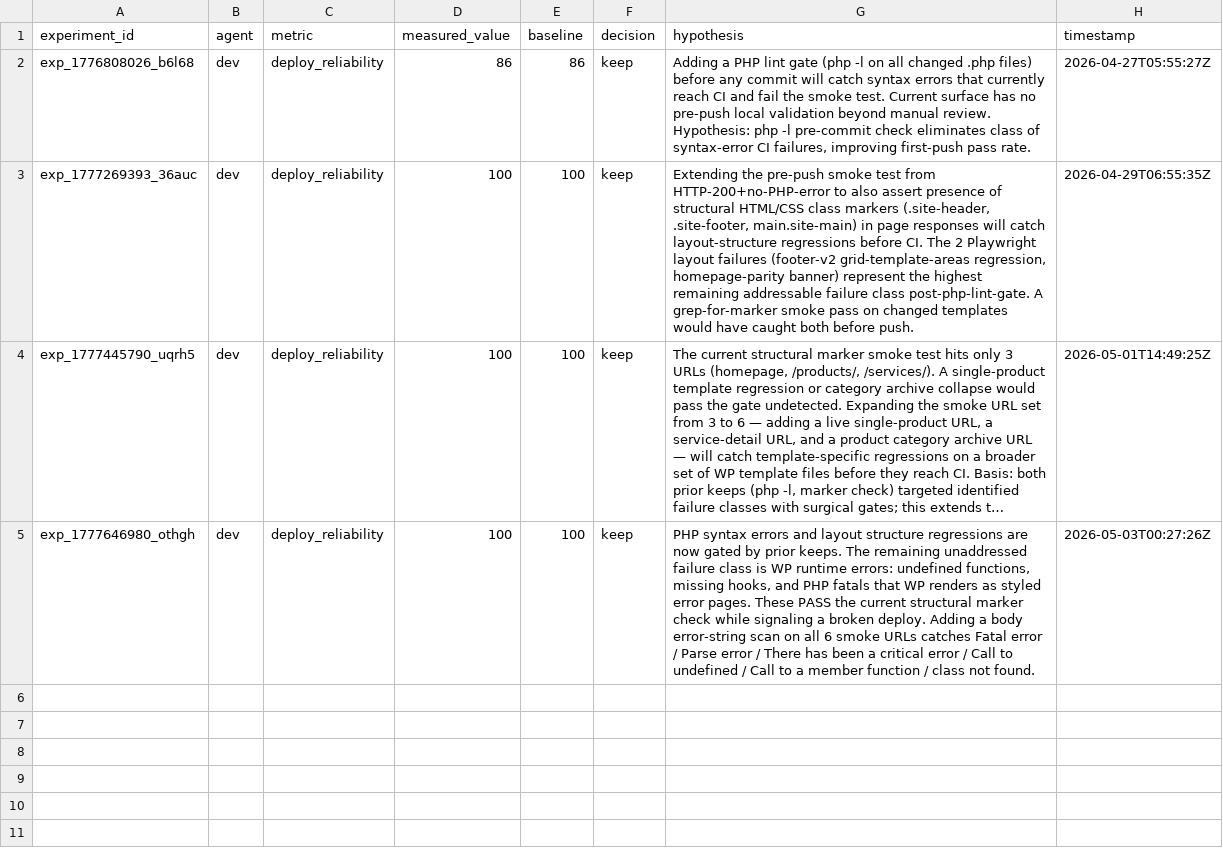
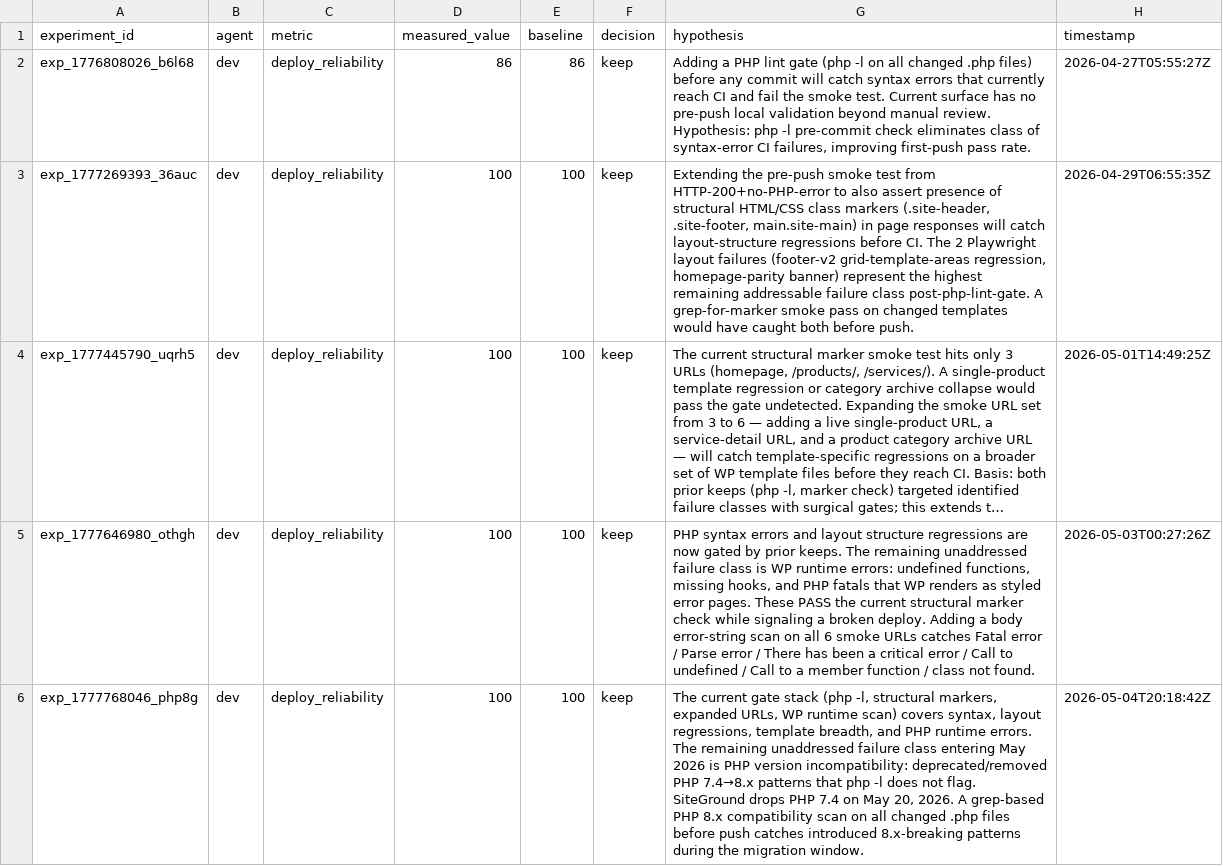
Before and after one commit to glvcrypto/cortextos, a TSV file: orgs/glv/agents/dev/experiments/results.tsv, drawn as a sheet; long unchanged cells end in …; the diff names each change by its address in the sheet, - before the commit and + after, or states it on an @@ line.

```diff
--- a/orgs/glv/agents/dev/experiments/results.tsv
+++ b/orgs/glv/agents/dev/experiments/results.tsv
+row 6: exp_1777768046_php8g | dev | deploy_reliability | 100 | 100 | keep | The current gate stack (php -l, structural markers, expanded URLs, WP runtime scan) covers syntax, layout regressions, template breadth, and PHP runtime errors. The remaining unaddressed failure class entering May 2026 is PHP version incompatibility: deprecated/removed PHP 7.4→8.x patterns that php -l does not flag. SiteGround drops PHP 7.4 on May 20, 2026. A grep-based PHP 8.x compatibility scan on all changed .php files before push catches introduced 8.x-breaking patterns during the migration window. | 2026-05-04T20:18:42Z
```
Also changed, not shown: 6 other files.
